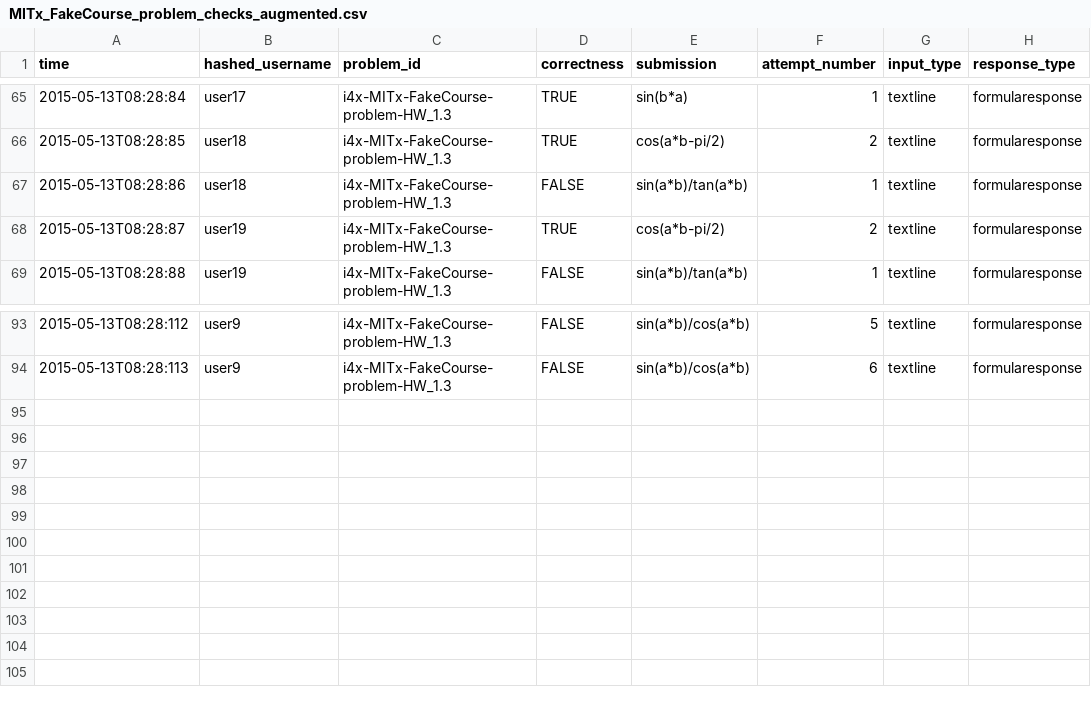
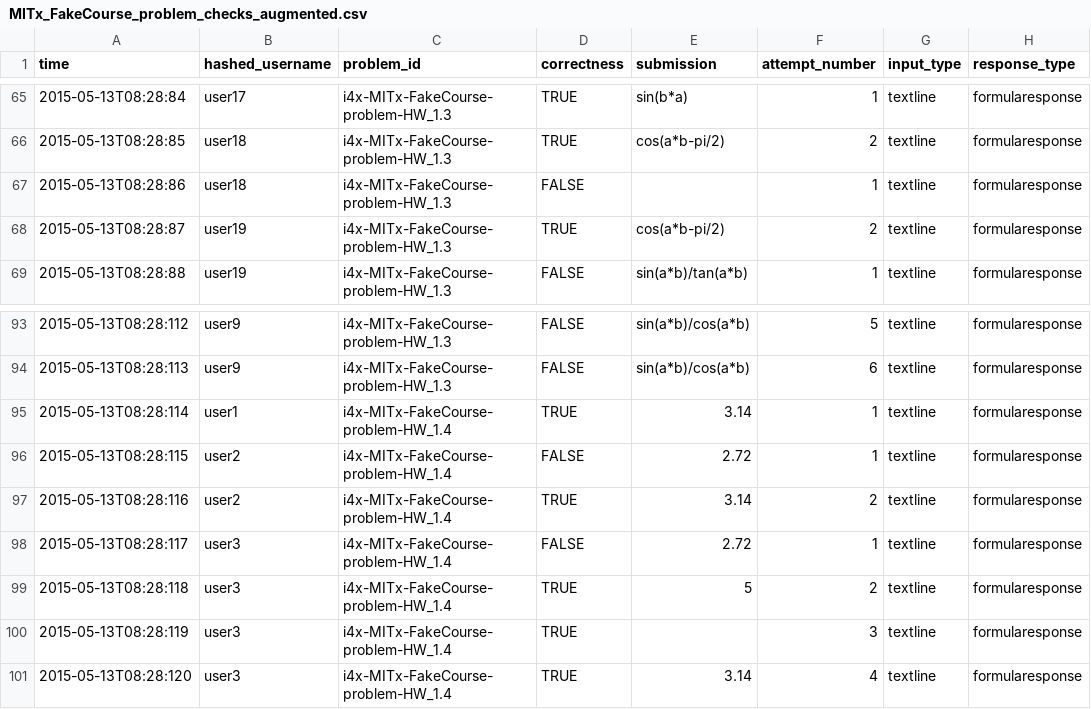
Before and after one commit to ChristopherChudzicki/edX-FormulaResponse_Analyzer, a CSV file: MITx_FakeCourse_problem_checks_augmented.csv, drawn as a sheet; only a part is shown, gaps mark what is left out.

Commit message:
Add more data to fake course for testing special cases

```diff
--- a/MITx_FakeCourse_problem_checks_augmented.csv
+++ b/MITx_FakeCourse_problem_checks_augmented.csv
@@ -66,3 +66,3 @@ time	hashed_username	problem_id	correctness	submission	attempt_number	input_type
 2015-05-13T08:28:85	user18	i4x-MITx-FakeCourse-problem-HW_1.3	TRUE	cos(a*b-pi/2)	2	textline	formularesponse
-2015-05-13T08:28:86	user18	i4x-MITx-FakeCourse-problem-HW_1.3	FALSE	sin(a*b)/tan(a*b)	1	textline	formularesponse
+2015-05-13T08:28:86	user18	i4x-MITx-FakeCourse-problem-HW_1.3	FALSE		1	textline	formularesponse
 2015-05-13T08:28:87	user19	i4x-MITx-FakeCourse-problem-HW_1.3	TRUE	cos(a*b-pi/2)	2	textline	formularesponse
@@ -94 +94,8 @@ time	hashed_username	problem_id	correctness	submission	attempt_number	input_type
 2015-05-13T08:28:113	user9	i4x-MITx-FakeCourse-problem-HW_1.3	FALSE	sin(a*b)/cos(a*b)	6	textline	formularesponse
+2015-05-13T08:28:114	user1	i4x-MITx-FakeCourse-problem-HW_1.4	TRUE	3.14	1	textline	formularesponse
+2015-05-13T08:28:115	user2	i4x-MITx-FakeCourse-problem-HW_1.4	FALSE	2.72	1	textline	formularesponse
+2015-05-13T08:28:116	user2	i4x-MITx-FakeCourse-problem-HW_1.4	TRUE	3.14	2	textline	formularesponse
+2015-05-13T08:28:117	user3	i4x-MITx-FakeCourse-problem-HW_1.4	FALSE	2.72	1	textline	formularesponse
+2015-05-13T08:28:118	user3	i4x-MITx-FakeCourse-problem-HW_1.4	TRUE	5	2	textline	formularesponse
+2015-05-13T08:28:119	user3	i4x-MITx-FakeCourse-problem-HW_1.4	TRUE		3	textline	formularesponse
+2015-05-13T08:28:120	user3	i4x-MITx-FakeCourse-problem-HW_1.4	TRUE	3.14	4	textline	formularesponse
```
